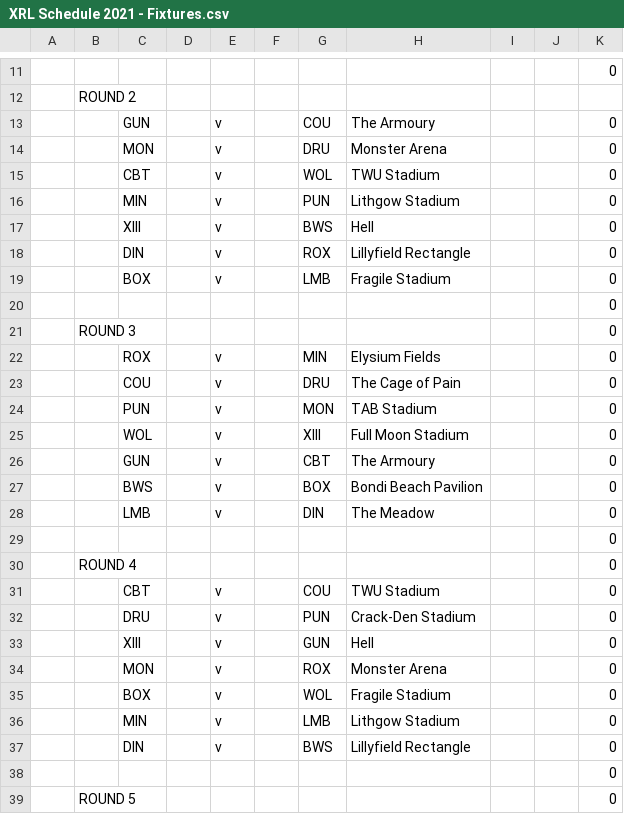
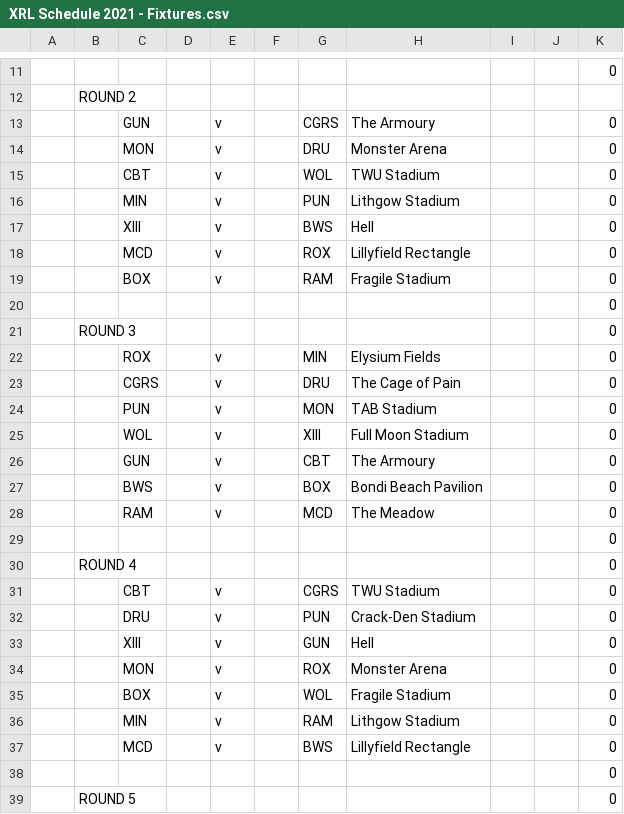
Before and after one commit to xrlcoach/xrlcoach.github.io, a CSV file: data/XRL Schedule 2021 - Fixtures.csv, drawn as a sheet; only a part is shown, gaps mark what is left out; the diff covers the shown part only.

```diff
--- a/data/XRL Schedule 2021 - Fixtures.csv
+++ b/data/XRL Schedule 2021 - Fixtures.csv
@@ -12,3 +12,3 @@
 ,ROUND 2,,,,,,,,,
-,,GUN,,v,,COU,The Armoury,,,0
+,,GUN,,v,,CGRS,The Armoury,,,0
 ,,MON,,v,,DRU,Monster Arena,,,0
@@ -17,4 +17,4 @@
 ,,XIII,,v,,BWS,Hell,,,0
-,,DIN,,v,,ROX,Lillyfield Rectangle,,,0
-,,BOX,,v,,LMB,Fragile Stadium,,,0
+,,MCD,,v,,ROX,Lillyfield Rectangle,,,0
+,,BOX,,v,,RAM,Fragile Stadium,,,0
 ,,,,,,,,,,0
@@ -22,3 +22,3 @@
 ,,ROX,,v,,MIN,Elysium Fields,,,0
-,,COU,,v,,DRU,The Cage of Pain,,,0
+,,CGRS,,v,,DRU,The Cage of Pain,,,0
 ,,PUN,,v,,MON,TAB Stadium,,,0
@@ -27,6 +27,6 @@
 ,,BWS,,v,,BOX,Bondi Beach Pavilion,,,0
-,,LMB,,v,,DIN,The Meadow,,,0
+,,RAM,,v,,MCD,The Meadow,,,0
 ,,,,,,,,,,0
 ,ROUND 4,,,,,,,,,0
-,,CBT,,v,,COU,TWU Stadium,,,0
+,,CBT,,v,,CGRS,TWU Stadium,,,0
 ,,DRU,,v,,PUN,Crack-Den Stadium,,,0
@@ -35,4 +35,4 @@
 ,,BOX,,v,,WOL,Fragile Stadium,,,0
-,,MIN,,v,,LMB,Lithgow Stadium,,,0
-,,DIN,,v,,BWS,Lillyfield Rectangle,,,0
+,,MIN,,v,,RAM,Lithgow Stadium,,,0
+,,MCD,,v,,BWS,Lillyfield Rectangle,,,0
 ,,,,,,,,,,0
```
Also changed, not shown: 54 edited cells elsewhere in this file, 3 other files.
